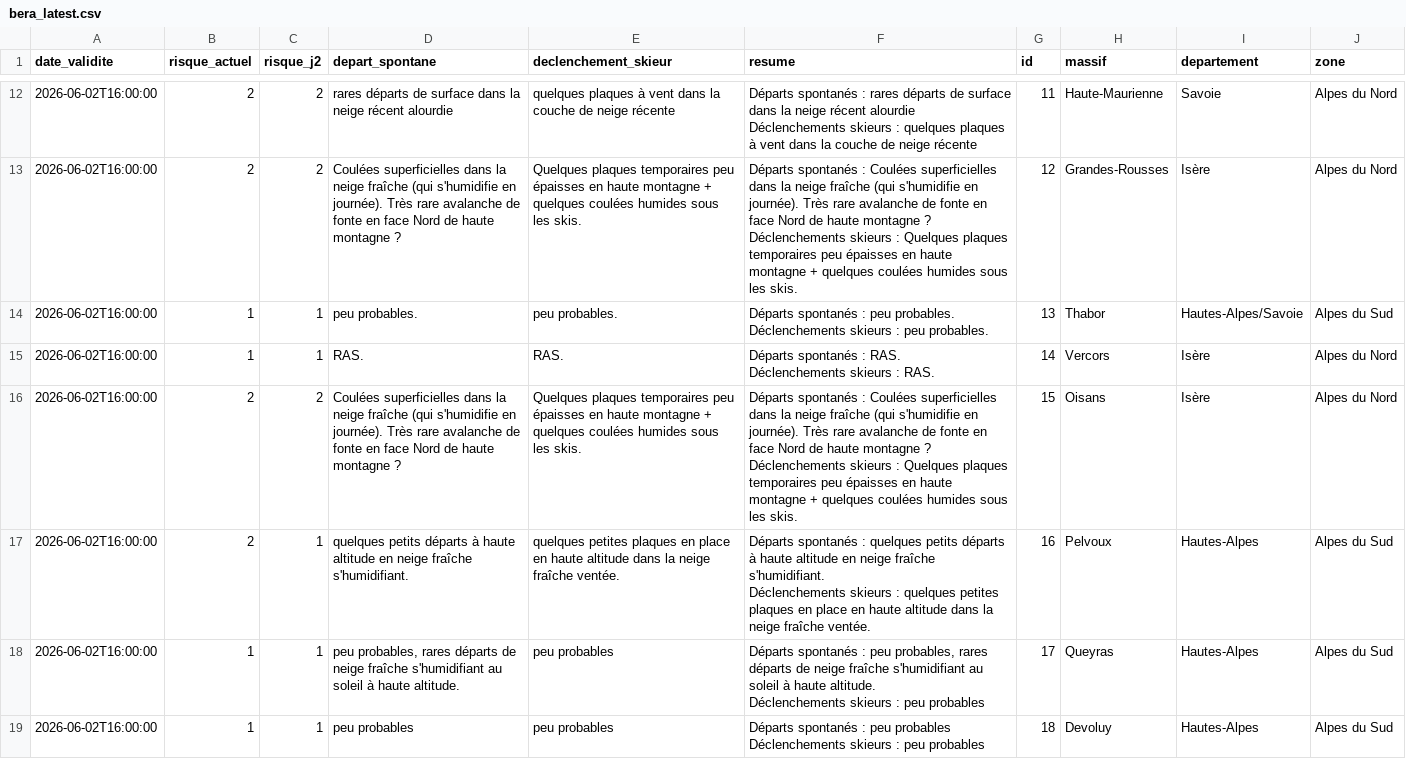
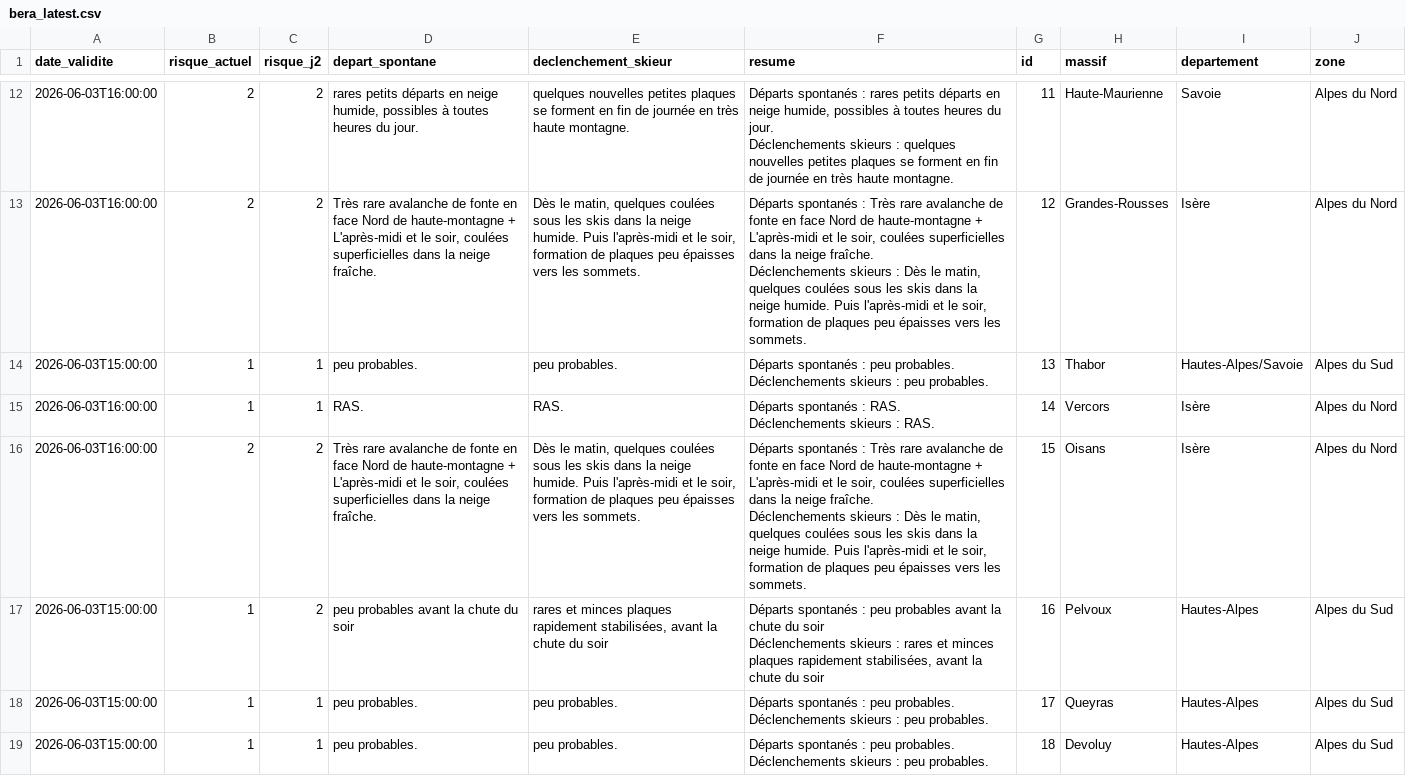
Before and after one commit to Tinevagio/Ski-touring-live, a CSV file: data/bera_latest.csv, drawn as a sheet; only a part is shown, gaps mark what is left out; ↵ is a line break in a cell; the diff covers the shown part only; the diff names each change by its address in the sheet, - before the commit and + after, or states it on an @@ line.

```diff
--- a/data/bera_latest.csv
+++ b/data/bera_latest.csv
-A12:A13 (date_validite): 2026-06-02T16:00:00
+A12:A13 (date_validite): 2026-06-03T16:00:00
-D12 (depart_spontane): rares départs de surface dans la neige récent alourdie
+D12 (depart_spontane): rares petits départs en neige humide, possibles à toutes heures du jour.
-E12 (declenchement_skieur): quelques plaques à vent dans la couche de neige récente
+E12 (declenchement_skieur): quelques nouvelles petites plaques se forment en fin de journée en très haute montagne.
-F12 (resume): …: rares départs de surface dans la neige récent alourdie ↵ Déclenchements skieurs : quelques plaques à vent dans la couche de neige récente
+F12 (resume): …: rares petits départs en neige humide, possibles à toutes heures du jour. ↵ Déclenchements skieurs : quelques nouvelles petites plaques se forment en fin de journée en très haute montagne.
-D13 (depart_spontane): Coulées superficielles dans la neige fraîche (qui s'humidifie en journée). Très rare avalanche de fonte en face Nord de haute montagne ?
+D13 (depart_spontane): Très rare avalanche de fonte en face Nord de haute-montagne + L'après-midi et le soir, coulées superficielles dans la neige fraîche.
-E13 (declenchement_skieur): Quelques plaques temporaires peu épaisses en haute montagne + quelques coulées humides sous les skis.
+E13 (declenchement_skieur): Dès le matin, quelques coulées sous les skis dans la neige humide. Puis l'après-midi et le soir, formation de plaques peu épaisses vers les sommets.
-F13 (resume): …spontanés : Coulées superficielles dans la neige fraîche (qui s'humidifie en journée). Très rare avalanche de fonte en face Nord de haute montagne ? ↵ Déclenchements skieurs : Quelques plaques temporaires peu épaisses en haute montagne + quelques coulées humides sous les skis.
+F13 (resume): …spontanés : Très rare avalanche de fonte en face Nord de haute-montagne + L'après-midi et le soir, coulées superficielles dans la neige fraîche. ↵ Déclenchements skieurs : Dès le matin, quelques coulées sous les skis dans la neige humide. Puis l'après-midi et le soir, formation de plaques peu épaisses vers les sommets.
-A14 (date_validite): 2026-06-02T16:00:00
+A14 (date_validite): 2026-06-03T15:00:00
-A15:A16 (date_validite): 2026-06-02T16:00:00
+A15:A16 (date_validite): 2026-06-03T16:00:00
-D16 (depart_spontane): Coulées superficielles dans la neige fraîche (qui s'humidifie en journée). Très rare avalanche de fonte en face Nord de haute montagne ?
+D16 (depart_spontane): Très rare avalanche de fonte en face Nord de haute-montagne + L'après-midi et le soir, coulées superficielles dans la neige fraîche.
-E16 (declenchement_skieur): Quelques plaques temporaires peu épaisses en haute montagne + quelques coulées humides sous les skis.
+E16 (declenchement_skieur): Dès le matin, quelques coulées sous les skis dans la neige humide. Puis l'après-midi et le soir, formation de plaques peu épaisses vers les sommets.
-F16 (resume): …spontanés : Coulées superficielles dans la neige fraîche (qui s'humidifie en journée). Très rare avalanche de fonte en face Nord de haute montagne ? ↵ Déclenchements skieurs : Quelques plaques temporaires peu épaisses en haute montagne + quelques coulées humides sous les skis.
+F16 (resume): …spontanés : Très rare avalanche de fonte en face Nord de haute-montagne + L'après-midi et le soir, coulées superficielles dans la neige fraîche. ↵ Déclenchements skieurs : Dès le matin, quelques coulées sous les skis dans la neige humide. Puis l'après-midi et le soir, formation de plaques peu épaisses vers les sommets.
-A17:A19 (date_validite): 2026-06-02T16:00:00
+A17:A19 (date_validite): 2026-06-03T15:00:00
-B17 (risque_actuel): 2
+B17 (risque_actuel): 1
-C17 (risque_j2): 1
+C17 (risque_j2): 2
-D17 (depart_spontane): quelques petits départs à haute altitude en neige fraîche s'humidifiant.
+D17 (depart_spontane): peu probables avant la chute du soir
-E17 (declenchement_skieur): quelques petites plaques en place en haute altitude dans la neige fraîche ventée.
+E17 (declenchement_skieur): rares et minces plaques rapidement stabilisées, avant la chute du soir
-F17 (resume): …spontanés : quelques petits départs à haute altitude en neige fraîche s'humidifiant. ↵ Déclenchements skieurs : quelques petites plaques en place en haute altitude dans la neige fraîche ventée.
+F17 (resume): …spontanés : peu probables avant la chute du soir ↵ Déclenchements skieurs : rares et minces plaques rapidement stabilisées, avant la chute du soir
-D18 (depart_spontane): peu probables, rares départs de neige fraîche s'humidifiant au soleil à haute altitude.
+D18 (depart_spontane): peu probables.
-E18:E19 (declenchement_skieur): peu probables
+E18:E19 (declenchement_skieur): peu probables.
-F18 (resume): …: peu probables, rares départs de neige fraîche s'humidifiant au soleil à haute altitude. ↵ Déclenchements skieurs : peu probables
+F18 (resume): …: peu probables. ↵ Déclenchements skieurs : peu probables.
-D19 (depart_spontane): peu probables
+D19 (depart_spontane): peu probables.
-F19 (resume): …: peu probables ↵ Déclenchements skieurs : peu probables
+F19 (resume): …: peu probables. ↵ Déclenchements skieurs : peu probables.
```
Also changed, not shown: 92 edited cells elsewhere in this file, 1 other file.
